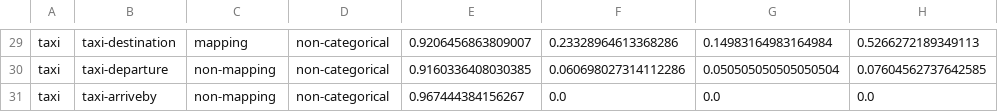
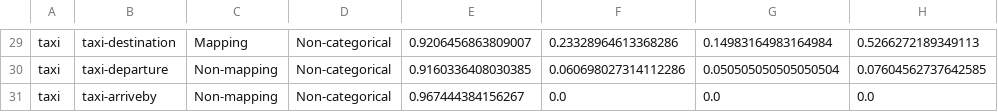
Before and after one commit to adamlin120/cross-ontology-dst, a CSV file: results/v2.1_slots_both/slot.csv, drawn as a sheet; only a part is shown, gaps mark what is left out; the diff covers the shown part only; the diff names each change by its address in the sheet, - before the commit and + after, or states it on an @@ line.

```diff
--- a/results/v2.1_slots_both/slot.csv
+++ b/results/v2.1_slots_both/slot.csv
-C29: mapping
+C29: Mapping
-D29:D31: non-categorical
+D29:D31: Non-categorical
-C30:C31: non-mapping
+C30:C31: Non-mapping
```
Also changed, not shown: 1 added row, 1 removed row and 54 edited cells elsewhere in this file, results/v2.1_slots_both/metric.default.csv, results/v2.1_slots_both/metric.nocross.csv, 52 other files.
